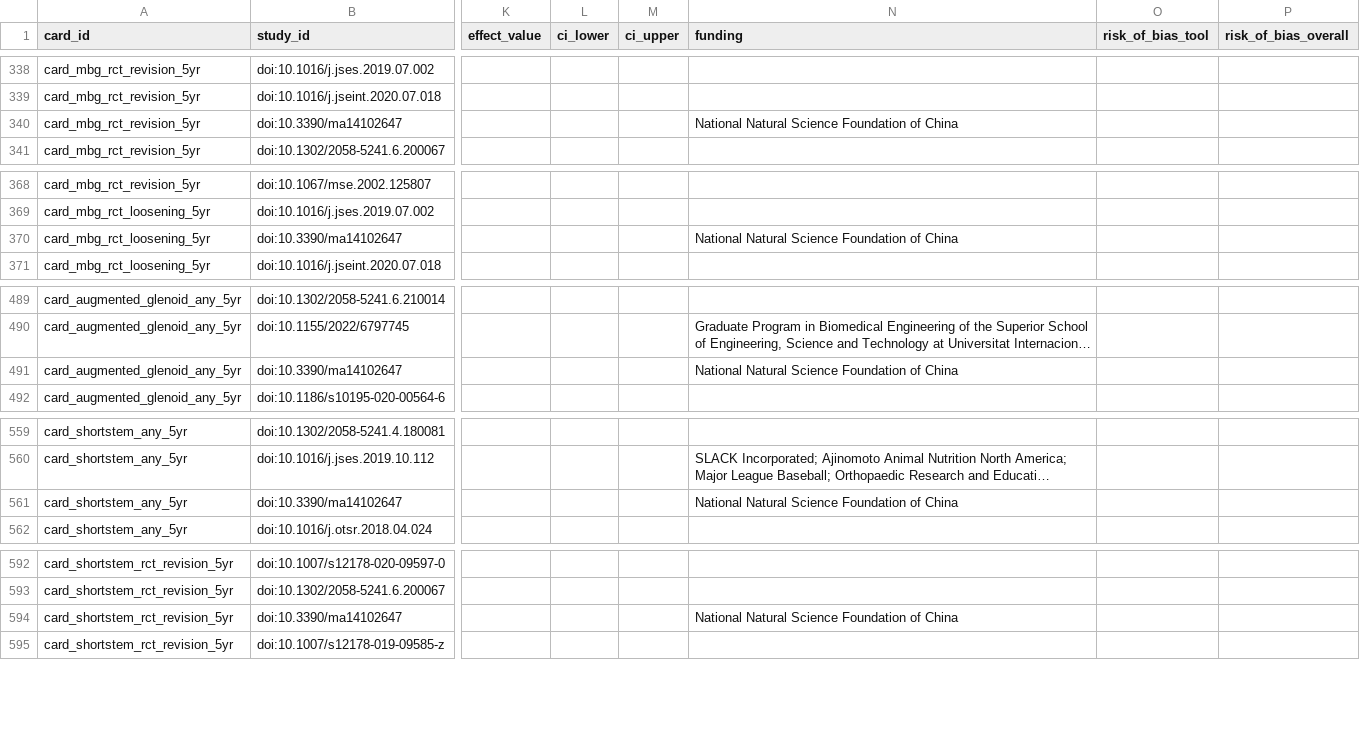
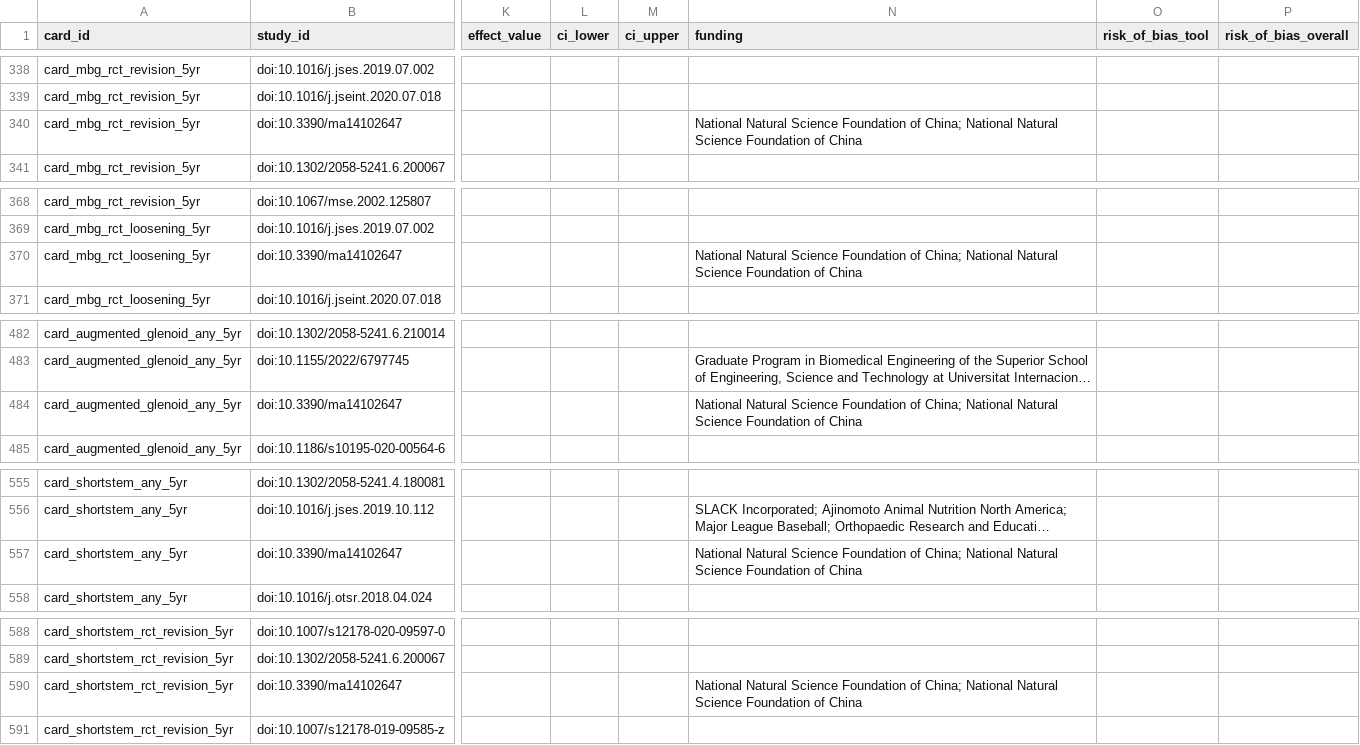
Before and after one commit to klcorcoran/implant-evidence, a CSV file: evidence_studies.csv, drawn as a sheet; only a part is shown, gaps mark what is left out; long unchanged cells end in …; addresses are those after the commit; the diff covers the shown part only; the diff names each change by its address in the sheet, - before the commit and + after, or states it on an @@ line.

```diff
--- a/evidence_studies.csv
+++ b/evidence_studies.csv
-N340 (funding): …Foundation of China
+N340 (funding): …Foundation of China; National Natural Science Foundation of China
-N370 (funding): …Foundation of China
+N370 (funding): …Foundation of China; National Natural Science Foundation of China
-N484 (funding): …Foundation of China
+N484 (funding): …Foundation of China; National Natural Science Foundation of China
-N557 (funding): …Foundation of China
+N557 (funding): …Foundation of China; National Natural Science Foundation of China
-N590 (funding): …Foundation of China
+N590 (funding): …Foundation of China; National Natural Science Foundation of China
```
Also changed, not shown: 5 added rows, 7 removed rows, 4 moved rows and 13 edited cells elsewhere in this file, evidence_cards.csv.
